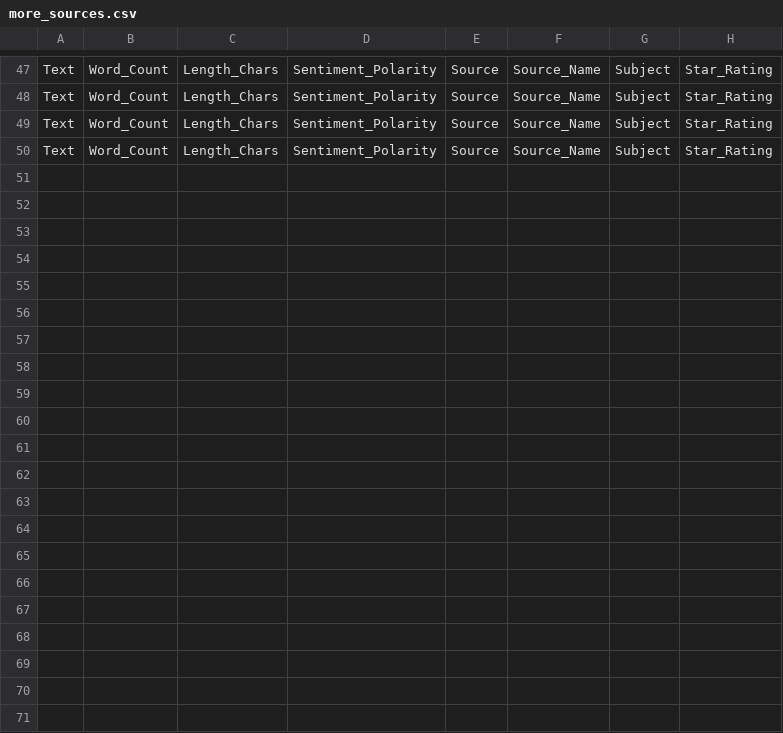
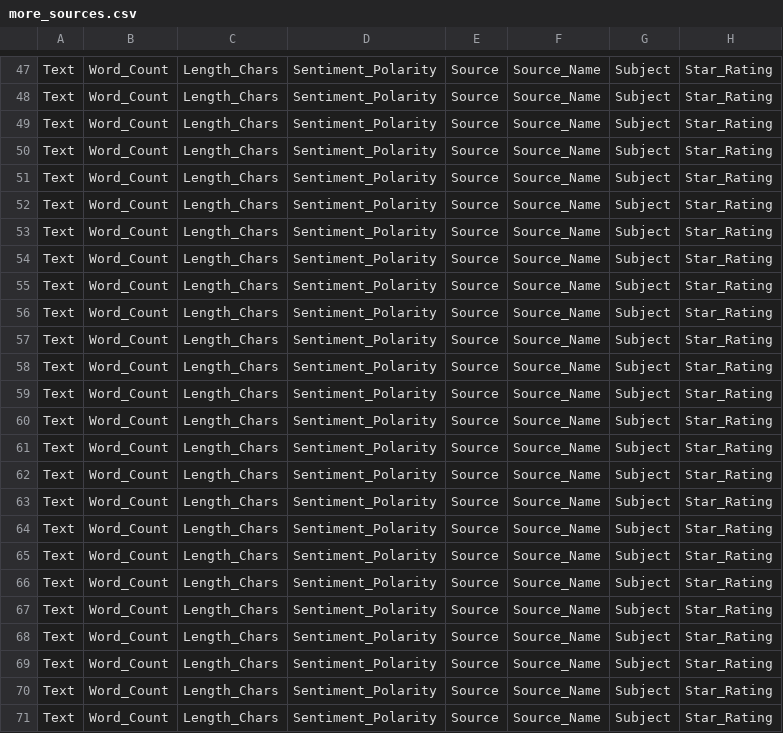
Before and after one commit to mikeb2113/pos_analysis, a CSV file: pdfs_as_csvs/more_sources.csv, drawn as a sheet; only a part is shown, gaps mark what is left out; the diff names each change by its address in the sheet, - before the commit and + after, or states it on an @@ line.

```diff
--- a/pdfs_as_csvs/more_sources.csv
+++ b/pdfs_as_csvs/more_sources.csv
+row 51: Text | Word_Count | Length_Chars | Sentiment_Polarity | Source | Source_Name | Subject | Star_Rating
+row 52: Text | Word_Count | Length_Chars | Sentiment_Polarity | Source | Source_Name | Subject | Star_Rating
+row 53: Text | Word_Count | Length_Chars | Sentiment_Polarity | Source | Source_Name | Subject | Star_Rating
+row 54: Text | Word_Count | Length_Chars | Sentiment_Polarity | Source | Source_Name | Subject | Star_Rating
+row 55: Text | Word_Count | Length_Chars | Sentiment_Polarity | Source | Source_Name | Subject | Star_Rating
+row 56: Text | Word_Count | Length_Chars | Sentiment_Polarity | Source | Source_Name | Subject | Star_Rating
+row 57: Text | Word_Count | Length_Chars | Sentiment_Polarity | Source | Source_Name | Subject | Star_Rating
+row 58: Text | Word_Count | Length_Chars | Sentiment_Polarity | Source | Source_Name | Subject | Star_Rating
+row 59: Text | Word_Count | Length_Chars | Sentiment_Polarity | Source | Source_Name | Subject | Star_Rating
+row 60: Text | Word_Count | Length_Chars | Sentiment_Polarity | Source | Source_Name | Subject | Star_Rating
+row 61: Text | Word_Count | Length_Chars | Sentiment_Polarity | Source | Source_Name | Subject | Star_Rating
+row 62: Text | Word_Count | Length_Chars | Sentiment_Polarity | Source | Source_Name | Subject | Star_Rating
+row 63: Text | Word_Count | Length_Chars | Sentiment_Polarity | Source | Source_Name | Subject | Star_Rating
+row 64: Text | Word_Count | Length_Chars | Sentiment_Polarity | Source | Source_Name | Subject | Star_Rating
+row 65: Text | Word_Count | Length_Chars | Sentiment_Polarity | Source | Source_Name | Subject | Star_Rating
+row 66: Text | Word_Count | Length_Chars | Sentiment_Polarity | Source | Source_Name | Subject | Star_Rating
+row 67: Text | Word_Count | Length_Chars | Sentiment_Polarity | Source | Source_Name | Subject | Star_Rating
+row 68: Text | Word_Count | Length_Chars | Sentiment_Polarity | Source | Source_Name | Subject | Star_Rating
+row 69: Text | Word_Count | Length_Chars | Sentiment_Polarity | Source | Source_Name | Subject | Star_Rating
+row 70: Text | Word_Count | Length_Chars | Sentiment_Polarity | Source | Source_Name | Subject | Star_Rating
+row 71: Text | Word_Count | Length_Chars | Sentiment_Polarity | Source | Source_Name | Subject | Star_Rating
```
Also changed, not shown: data/dict/working_set/pdfs_as_csvs/ClassOverlapping.csv, data/dict/working_set/pdfs_as_csvs/ColdWar.csv, 18 other files.
